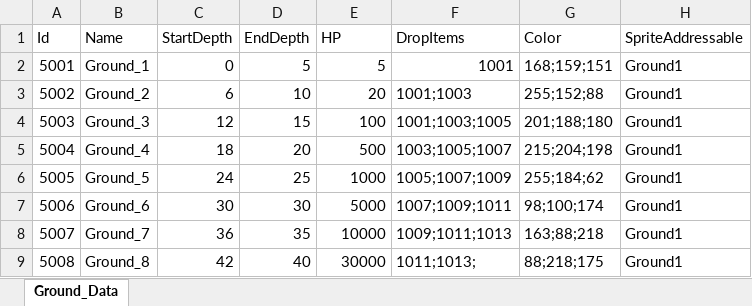
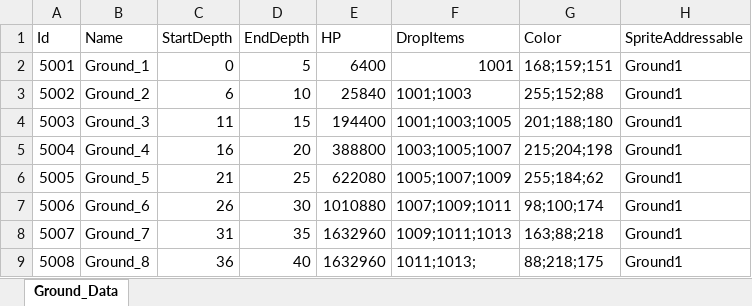
Before and after one commit to koseongboy/Drill_Game, an Excel workbook: Assets/100_Data/XlsxFiles/Ground_Data.xlsx, sheet Ground_Data, drawn as a sheet; values as stored, in another font and other column widths than the file's, no borders; table styles not drawn; the diff names each change by its address in the sheet, - before the commit and + after, or states it on an @@ line.

```diff
--- a/Assets/100_Data/XlsxFiles/Ground_Data.xlsx (sheet Ground_Data)
+++ b/Assets/100_Data/XlsxFiles/Ground_Data.xlsx (sheet Ground_Data)
-E2 (HP): 5
+E2 (HP): 6400
-E3 (HP): 20
+E3 (HP): 25840
-C4 (StartDepth): 12
+C4 (StartDepth): 11
-E4 (HP): 100
+E4 (HP): 194400
-C5 (StartDepth): 18
+C5 (StartDepth): 16
-E5 (HP): 500
+E5 (HP): 388800
-C6 (StartDepth): 24
+C6 (StartDepth): 21
-E6 (HP): 1000
+E6 (HP): 622080
-C7 (StartDepth): 30
+C7 (StartDepth): 26
-E7 (HP): 5000
+E7 (HP): 1010880
-C8 (StartDepth): 36
+C8 (StartDepth): 31
-E8 (HP): 10000
+E8 (HP): 1632960
-C9 (StartDepth): 42
+C9 (StartDepth): 36
-E9 (HP): 30000
+E9 (HP): 1632960
```
Also changed, not shown: Assets/100_Data/XlsxFiles/Facility_Data.xlsx, 20 other files.
